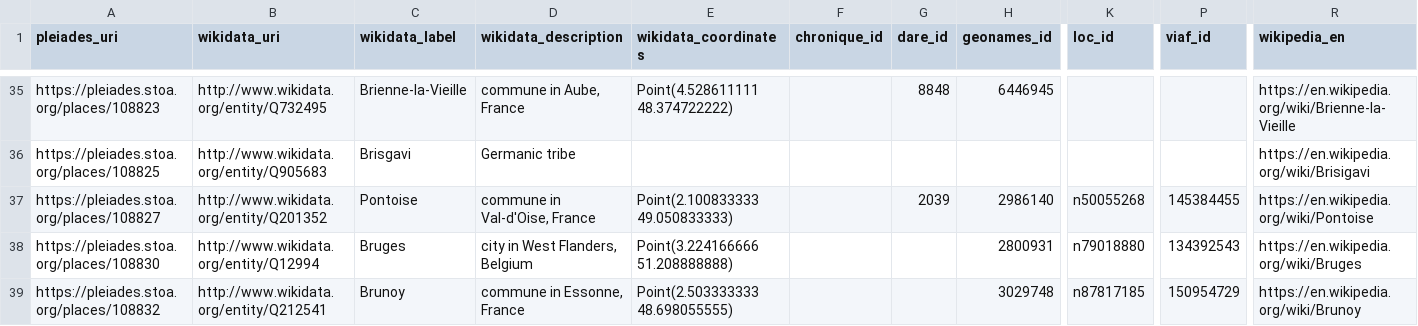
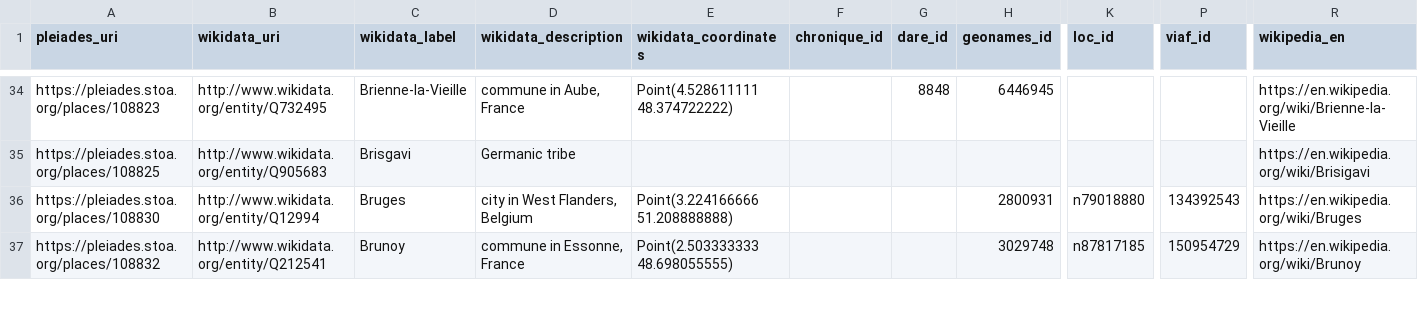
Before and after one commit to isawnyu/pleiades_wikidata, a CSV file: data/wikidata_not_in_pleiades.csv, drawn as a sheet; only a part is shown, gaps mark what is left out; removed rows and columns are numbered as before the commit, all else as after; rows hold the shown columns only; the diff covers the shown part only; the diff names each change by its address in the sheet, - before the commit and + after, or states it on an @@ line.

```diff
--- a/data/wikidata_not_in_pleiades.csv
+++ b/data/wikidata_not_in_pleiades.csv
-row 37: https://pleiades.stoa.org/places/108827 | http://www.wikidata.org/entity/Q201352 | Pontoise | commune in Val-d'Oise, France | Point(2.100833333 49.050833333) |  | 2039 | 2986140 | n50055268 | 145384455 | https://en.wikipedia.org/wiki/Pontoise
```
Also changed, not shown: 5 added rows, 3 removed rows and 17 edited cells elsewhere in this file, data/pleiades_not_in_wikidata.csv, data/wikidata_that_cite_multiple_pleiades.csv, 2 other files.
